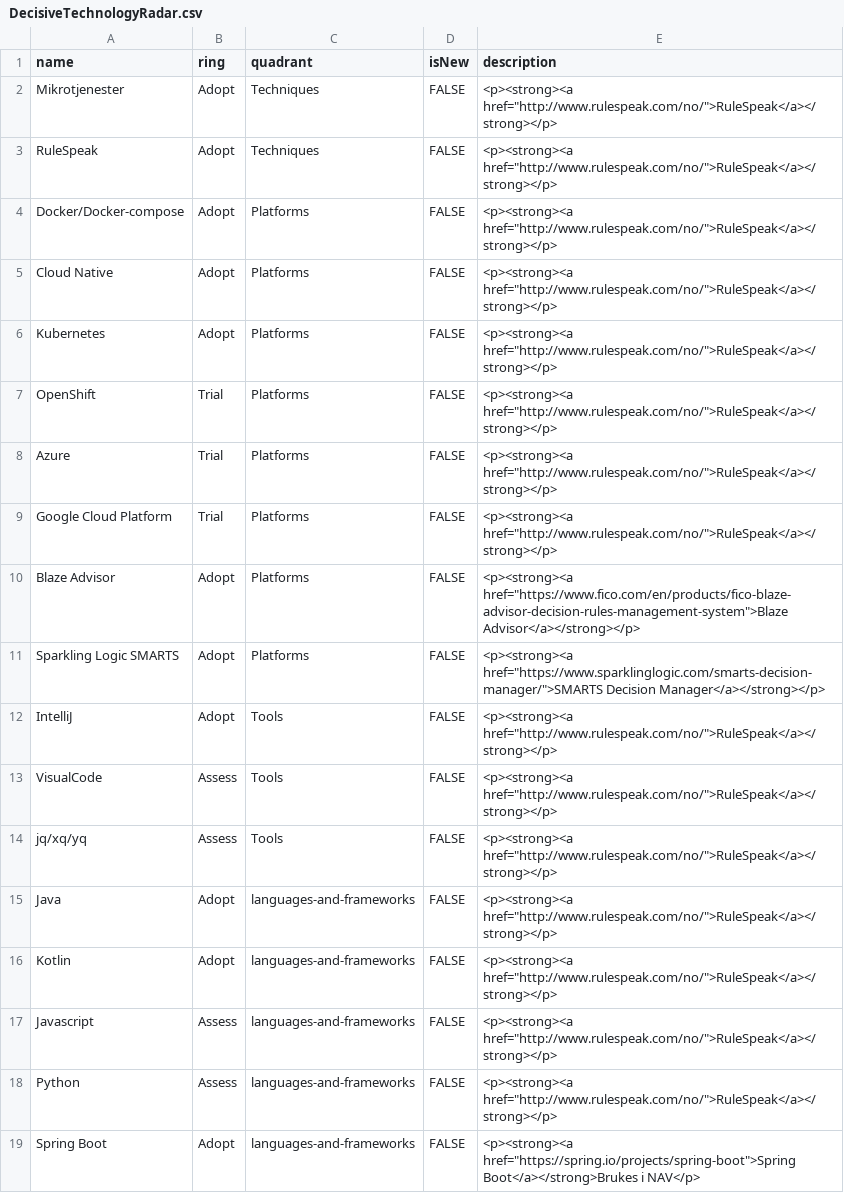
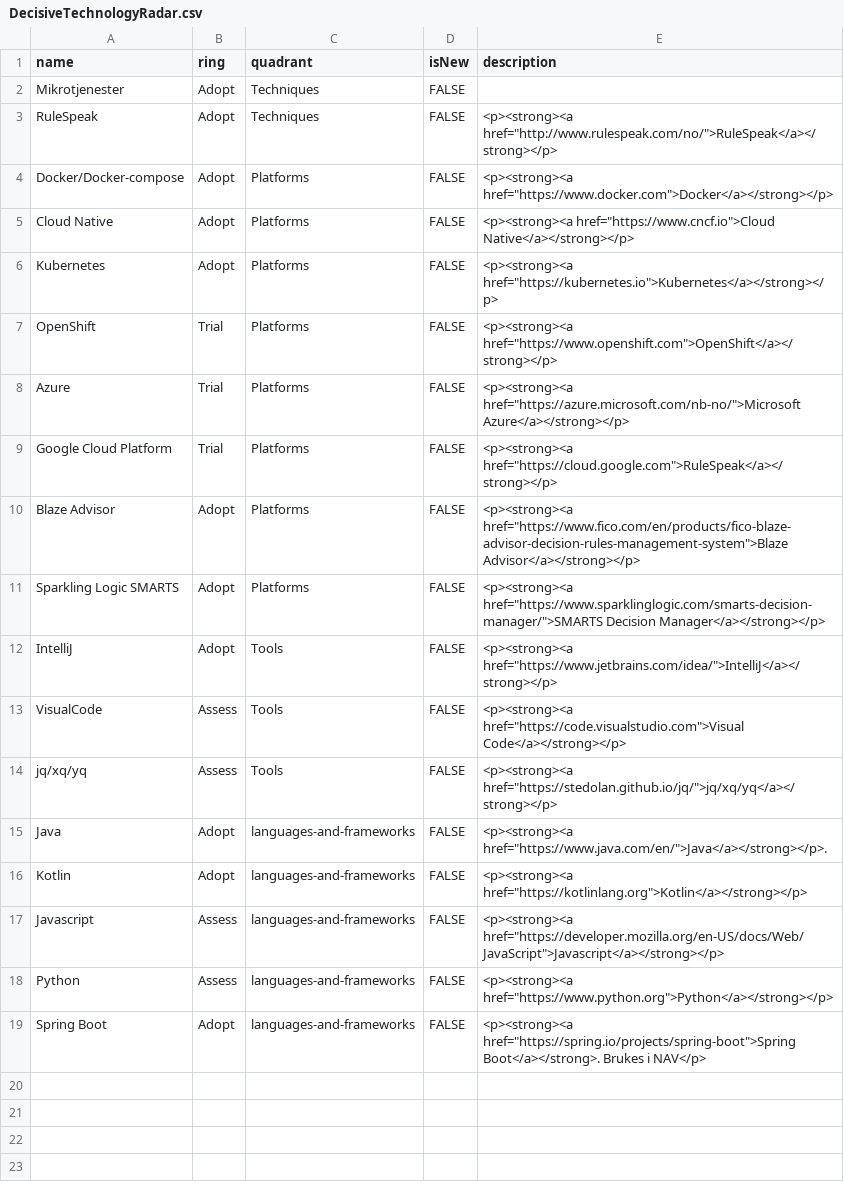
Before and after one commit to akaabel/DecisiveTechRadar, a CSV file: DecisiveTechnologyRadar.csv, drawn as a sheet.

Commit message:
Oppdatert linker og navn.

```diff
--- a/DecisiveTechnologyRadar.csv
+++ b/DecisiveTechnologyRadar.csv
@@ -1,19 +1,19 @@
 name,ring,quadrant,isNew,description
-Mikrotjenester,Adopt,Techniques,FALSE,<p><strong><a href="http://www.rulespeak.com/no/">RuleSpeak</a></strong></p>
+Mikrotjenester,Adopt,Techniques,FALSE,
 RuleSpeak,Adopt,Techniques,FALSE,<p><strong><a href="http://www.rulespeak.com/no/">RuleSpeak</a></strong></p>
-Docker/Docker-compose,Adopt,Platforms,FALSE,<p><strong><a href="http://www.rulespeak.com/no/">RuleSpeak</a></strong></p>
-Cloud Native,Adopt,Platforms,FALSE,<p><strong><a href="http://www.rulespeak.com/no/">RuleSpeak</a></strong></p>
-Kubernetes,Adopt,Platforms,FALSE,<p><strong><a href="http://www.rulespeak.com/no/">RuleSpeak</a></strong></p>
-OpenShift,Trial,Platforms,FALSE,<p><strong><a href="http://www.rulespeak.com/no/">RuleSpeak</a></strong></p>
-Azure,Trial,Platforms,FALSE,<p><strong><a href="http://www.rulespeak.com/no/">RuleSpeak</a></strong></p>
-Google Cloud Platform,Trial,Platforms,FALSE,<p><strong><a href="http://www.rulespeak.com/no/">RuleSpeak</a></strong></p>
+Docker/Docker-compose,Adopt,Platforms,FALSE,<p><strong><a href="https://www.docker.com">Docker</a></strong></p>
+Cloud Native,Adopt,Platforms,FALSE,<p><strong><a href="https://www.cncf.io">Cloud Native</a></strong></p>
+Kubernetes,Adopt,Platforms,FALSE,<p><strong><a href="https://kubernetes.io">Kubernetes</a></strong></p>
+OpenShift,Trial,Platforms,FALSE,<p><strong><a href="https://www.openshift.com">OpenShift</a></strong></p>
+Azure,Trial,Platforms,FALSE,<p><strong><a href="https://azure.microsoft.com/nb-no/">Microsoft Azure</a></strong></p>
+Google Cloud Platform,Trial,Platforms,FALSE,<p><strong><a href="https://cloud.google.com">RuleSpeak</a></strong></p>
 Blaze Advisor,Adopt,Platforms,FALSE,<p><strong><a href="https://www.fico.com/en/products/fico-blaze-advisor-decision-rules-management-system">Blaze Advisor</a></strong></p>
 Sparkling Logic SMARTS,Adopt,Platforms,FALSE,<p><strong><a href="https://www.sparklinglogic.com/smarts-decision-manager/">SMARTS Decision Manager</a></strong></p>
-IntelliJ,Adopt,Tools,FALSE,<p><strong><a href="http://www.rulespeak.com/no/">RuleSpeak</a></strong></p>
-VisualCode,Assess,Tools,FALSE,<p><strong><a href="http://www.rulespeak.com/no/">RuleSpeak</a></strong></p>
-jq/xq/yq,Assess,Tools,FALSE,<p><strong><a href="http://www.rulespeak.com/no/">RuleSpeak</a></strong></p>
-Java,Adopt,languages-and-frameworks,FALSE,<p><strong><a href="http://www.rulespeak.com/no/">RuleSpeak</a></strong></p>
-Kotlin,Adopt,languages-and-frameworks,FALSE,<p><strong><a href="http://www.rulespeak.com/no/">RuleSpeak</a></strong></p>
-Javascript,Assess,languages-and-frameworks,FALSE,<p><strong><a href="http://www.rulespeak.com/no/">RuleSpeak</a></strong></p>
-Python,Assess,languages-and-frameworks,FALSE,<p><strong><a href="http://www.rulespeak.com/no/">RuleSpeak</a></strong></p>
-Spring Boot,Adopt,languages-and-frameworks,FALSE,<p><strong><a href="https://spring.io/projects/spring-boot">Spring Boot</a></strong>Brukes i NAV</p>
+IntelliJ,Adopt,Tools,FALSE,<p><strong><a href="https://www.jetbrains.com/idea/">IntelliJ</a></strong></p>
+VisualCode,Assess,Tools,FALSE,<p><strong><a href="https://code.visualstudio.com">Visual Code</a></strong></p>
+jq/xq/yq,Assess,Tools,FALSE,<p><strong><a href="https://stedolan.github.io/jq/">jq/xq/yq</a></strong></p>
+Java,Adopt,languages-and-frameworks,FALSE,<p><strong><a href="https://www.java.com/en/">Java</a></strong></p>.
+Kotlin,Adopt,languages-and-frameworks,FALSE,<p><strong><a href="https://kotlinlang.org">Kotlin</a></strong></p>
+Javascript,Assess,languages-and-frameworks,FALSE,<p><strong><a href="https://developer.mozilla.org/en-US/docs/Web/JavaScript">Javascript</a></strong></p>
+Python,Assess,languages-and-frameworks,FALSE,<p><strong><a href="https://www.python.org">Python</a></strong></p>
+Spring Boot,Adopt,languages-and-frameworks,FALSE,<p><strong><a href="https://spring.io/projects/spring-boot">Spring Boot</a></strong>. Brukes i NAV</p>
```
